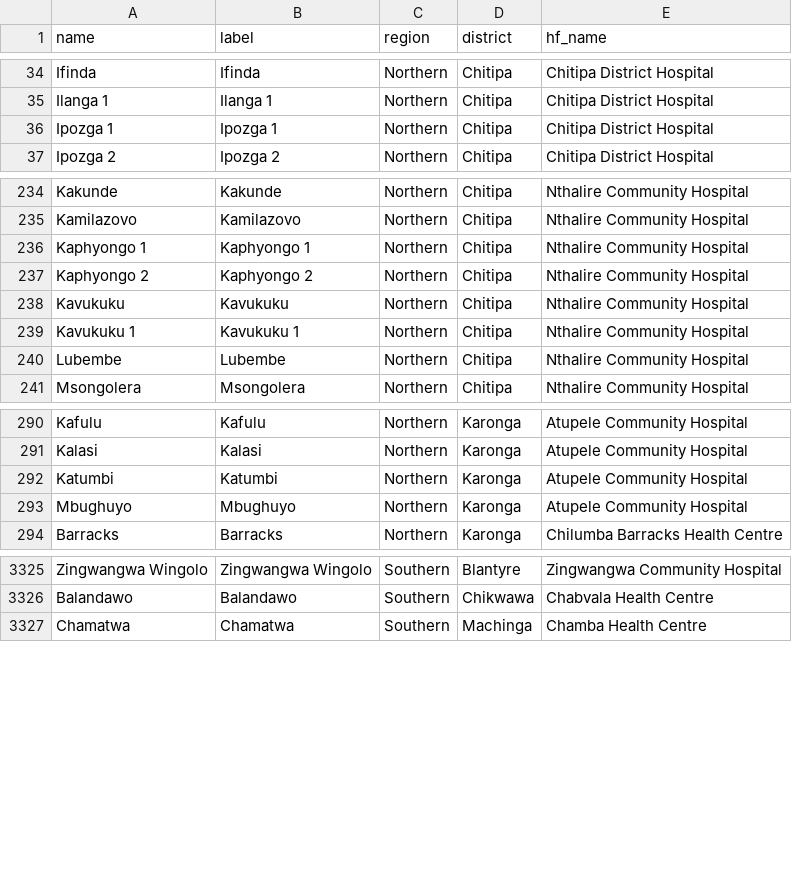
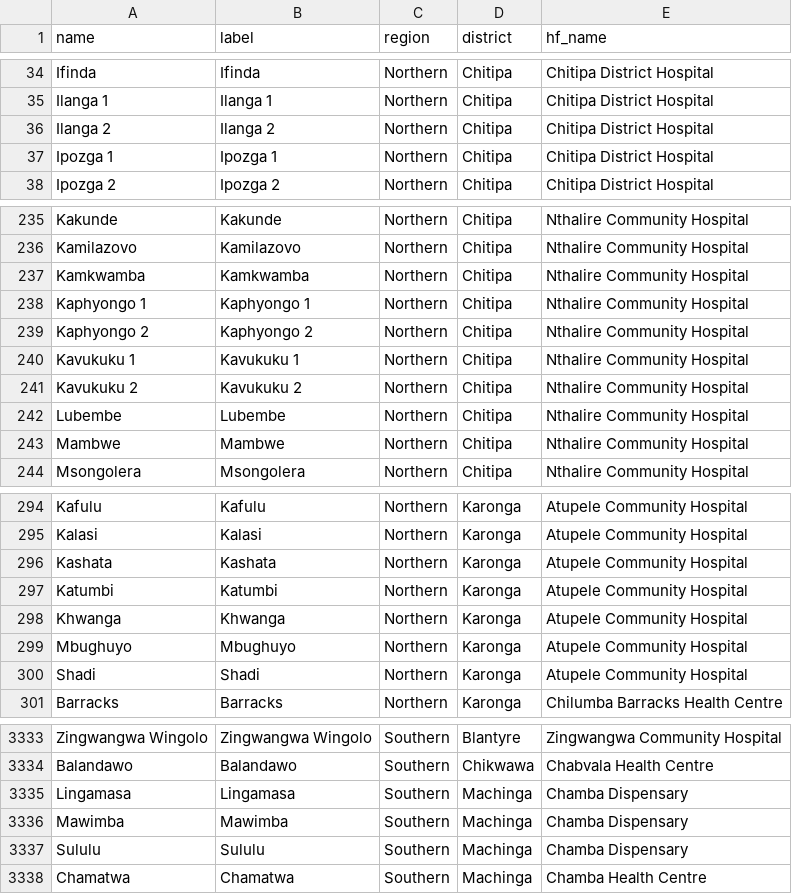
Before and after one commit to shinobi-hunter/kobo-media, a CSV file: village_configuration/catchment_areas.csv, drawn as a sheet; only a part is shown, gaps mark what is left out; removed rows and columns are numbered as before the commit, all else as after; the diff covers the shown part only; the diff names each change by its address in the sheet, - before the commit and + after, or states it on an @@ line.

Commit message:
Sync Sorted Media

```diff
--- a/village_configuration/catchment_areas.csv
+++ b/village_configuration/catchment_areas.csv
+row 36: Ilanga 2 | Ilanga 2 | Northern | Chitipa | Chitipa District Hospital
+row 237: Kamkwamba | Kamkwamba | Northern | Chitipa | Nthalire Community Hospital
-row 238: Kavukuku | Kavukuku | Northern | Chitipa | Nthalire Community Hospital
+row 241: Kavukuku 2 | Kavukuku 2 | Northern | Chitipa | Nthalire Community Hospital
+row 243: Mambwe | Mambwe | Northern | Chitipa | Nthalire Community Hospital
+row 296: Kashata | Kashata | Northern | Karonga | Atupele Community Hospital
+row 298: Khwanga | Khwanga | Northern | Karonga | Atupele Community Hospital
+row 300: Shadi | Shadi | Northern | Karonga | Atupele Community Hospital
+row 3335: Lingamasa | Lingamasa | Southern | Machinga | Chamba Dispensary
+row 3336: Mawimba | Mawimba | Southern | Machinga | Chamba Dispensary
+row 3337: Sululu | Sululu | Southern | Machinga | Chamba Dispensary
```
Also changed, not shown: 2 added rows and 3 removed rows elsewhere in this file.
